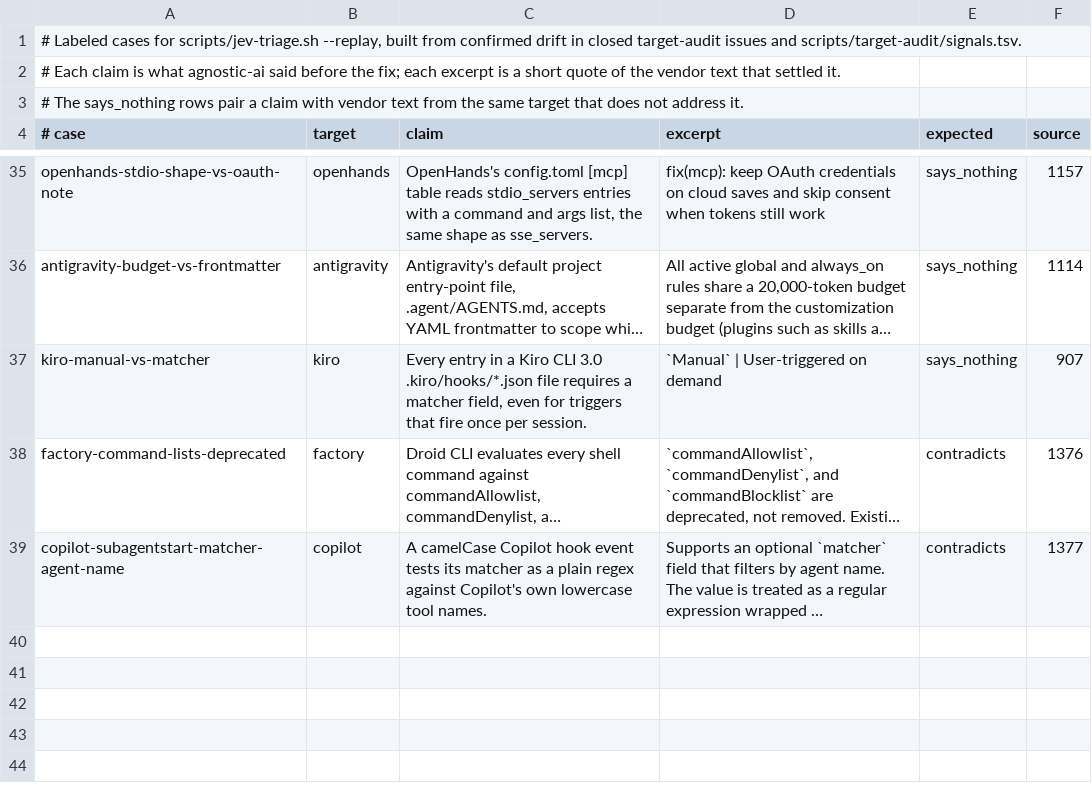
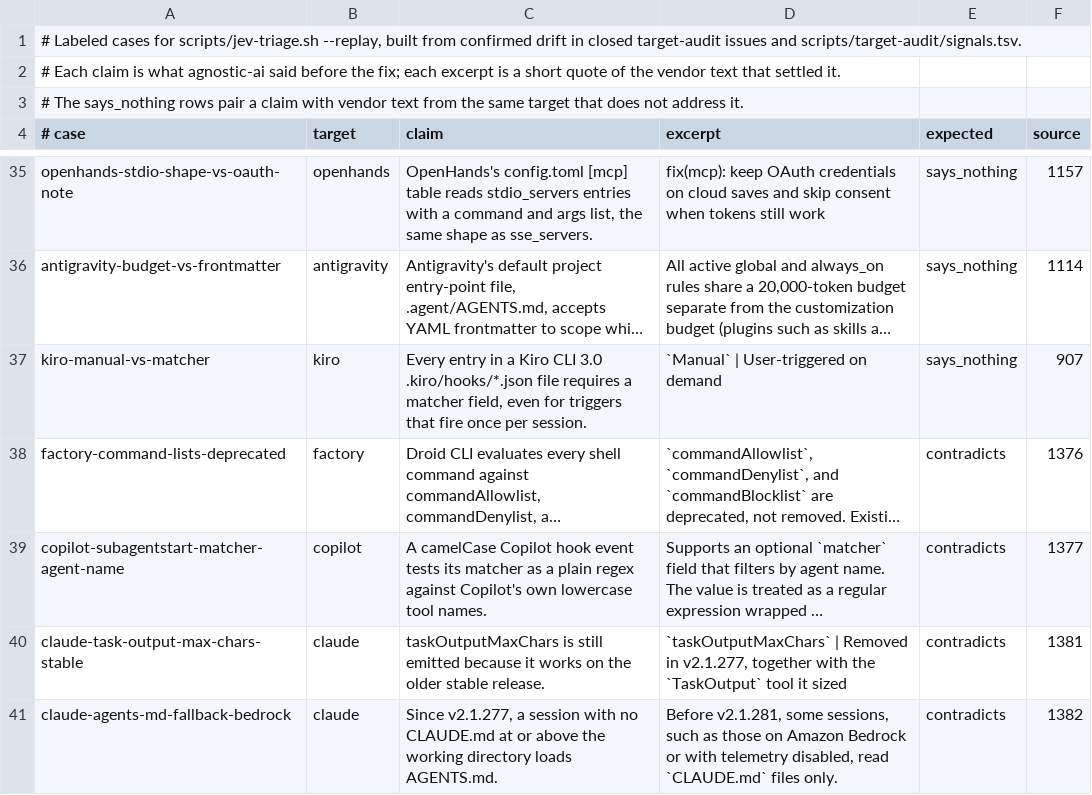
Before and after one commit to Chemaclass/agnostic-ai, a TSV file: scripts/target-audit/triage-cases.tsv, drawn as a sheet; only a part is shown, gaps mark what is left out; long unchanged cells end in …; the diff names each change by its address in the sheet, - before the commit and + after, or states it on an @@ line.

Commit message:
chore(target-audit): record the 2026-09-29 audit (#1383)
* chore(target-audit): record the 2026-09-29 audit

Ten targets whose pages moved got a deep read; fifteen were unchanged.
Two Claude findings are filed as #1381 and #1382. The source registry
gains the Claude desktop and Cursor worktrees pages behind the new
environment outputs, and the triage replay cases gain both findings.

* fix(target-audit): fetch reader-proxy targets through the proxy again

`source_sections | grep -q '^- fetch: reader-proxy'` failed under
pipefail on Cursor's long source section: grep -q exited at the match and
the writer died of SIGPIPE, so every Cursor page came back as HTML and
never hashed like the locked proxy copy. The check reads the whole
section now. Refetched through the proxy, every Cursor page matches the
2026-09-24 lock, and the lock keeps those proxy hashes.

```diff
--- a/scripts/target-audit/triage-cases.tsv
+++ b/scripts/target-audit/triage-cases.tsv
+row 40: claude-task-output-max-chars-stable | claude | taskOutputMaxChars is still emitted because it works on the older stable release. | `taskOutputMaxChars` | Removed in v2.1.277, together with the `TaskOutput` tool it sized | contradicts | 1381
+row 41: claude-agents-md-fallback-bedrock | claude | Since v2.1.277, a session with no CLAUDE.md at or above the working directory loads AGENTS.md. | Before v2.1.281, some sessions, such as those on Amazon Bedrock or with telemetry disabled, read `CLAUDE.md` files only. | contradicts | 1382
```
Also changed, not shown: 4 other files.
